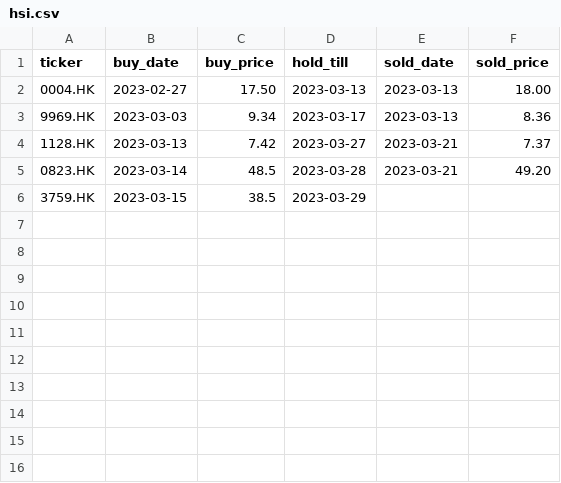
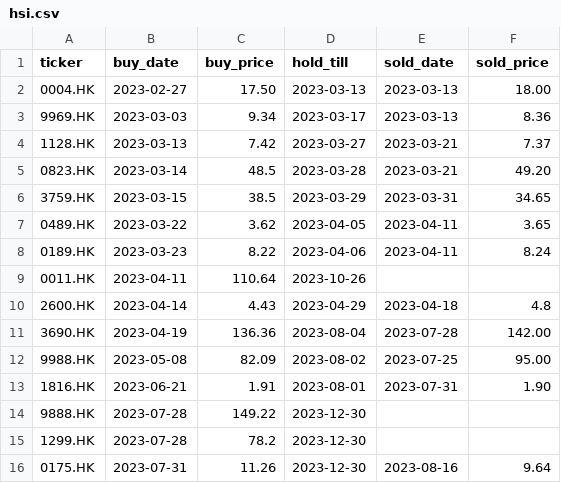
Before and after one commit to lmshek/stock, a CSV file: inventory/hsi.csv, drawn as a sheet.

Commit message:
Update hsi.csv

```diff
--- a/inventory/hsi.csv
+++ b/inventory/hsi.csv
@@ -5,2 +5,12 @@ ticker, buy_date, buy_price, hold_till, sold_date, sold_price
 0823.HK, 2023-03-14, 48.5, 2023-03-28, 2023-03-21, 49.20
-3759.HK, 2023-03-15, 38.5, 2023-03-29,,
+3759.HK, 2023-03-15, 38.5, 2023-03-29, 2023-03-31, 34.65
+0489.HK, 2023-03-22, 3.62, 2023-04-05, 2023-04-11, 3.65
+0189.HK, 2023-03-23, 8.22, 2023-04-06, 2023-04-11, 8.24
+0011.HK, 2023-04-11, 110.64, 2023-10-26,,
+2600.HK, 2023-04-14, 4.43, 2023-04-29, 2023-04-18, 4.8
+3690.HK, 2023-04-19, 136.36, 2023-08-04, 2023-07-28, 142.00
+9988.HK, 2023-05-08, 82.09, 2023-08-02, 2023-07-25, 95.00
+1816.HK, 2023-06-21, 1.91, 2023-08-01, 2023-07-31, 1.90
+9888.HK, 2023-07-28, 149.22, 2023-12-30,,
+1299.HK, 2023-07-28, 78.2, 2023-12-30,,
+0175.HK, 2023-07-31, 11.26, 2023-12-30, 2023-08-16, 9.64
```
